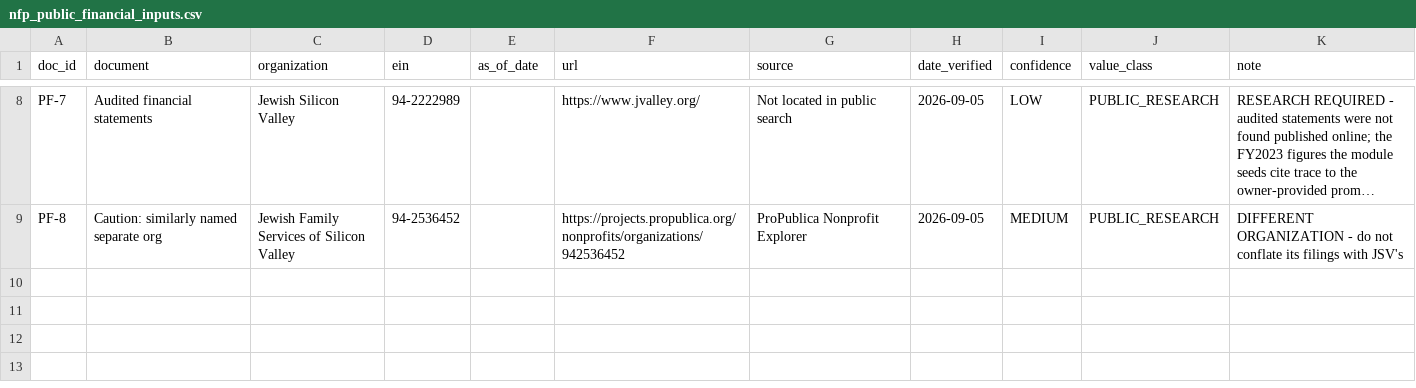
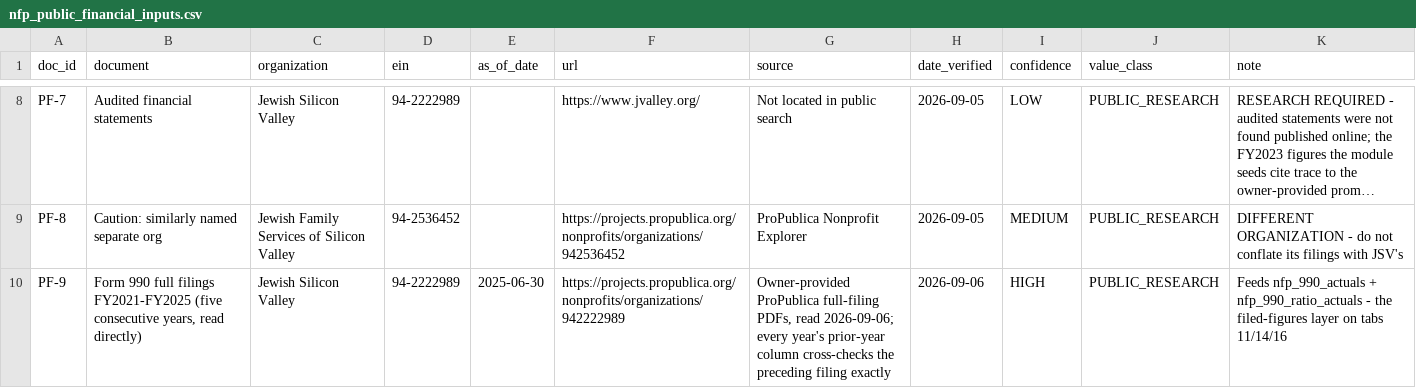
Before and after one commit to jessiesfaith/Finance-ML, a CSV file: data/nfp/nfp_public_financial_inputs.csv, drawn as a sheet; only a part is shown, gaps mark what is left out; long unchanged cells end in …; the diff names each change by its address in the sheet, - before the commit and + after, or states it on an @@ line.

```diff
--- a/data/nfp/nfp_public_financial_inputs.csv
+++ b/data/nfp/nfp_public_financial_inputs.csv
+row 10: PF-9 | Form 990 full filings FY2021-FY2025 (five consecutive years, read directly) | Jewish Silicon Valley | 94-2222989 | 2025-06-30 | https://projects.propublica.org/nonprofits/organizations/942222989 | Owner-provided ProPublica full-filing PDFs, read 2026-09-06; every year's prior-year column cross-checks the preceding filing exactly | 2026-09-06 | HIGH | PUBLIC_RESEARCH | Feeds nfp_990_actuals + nfp_990_ratio_actuals - the filed-figures layer on tabs 11/14/16
```
Also changed, not shown: reports/nfp_public_financials.csv, 30 other files.
